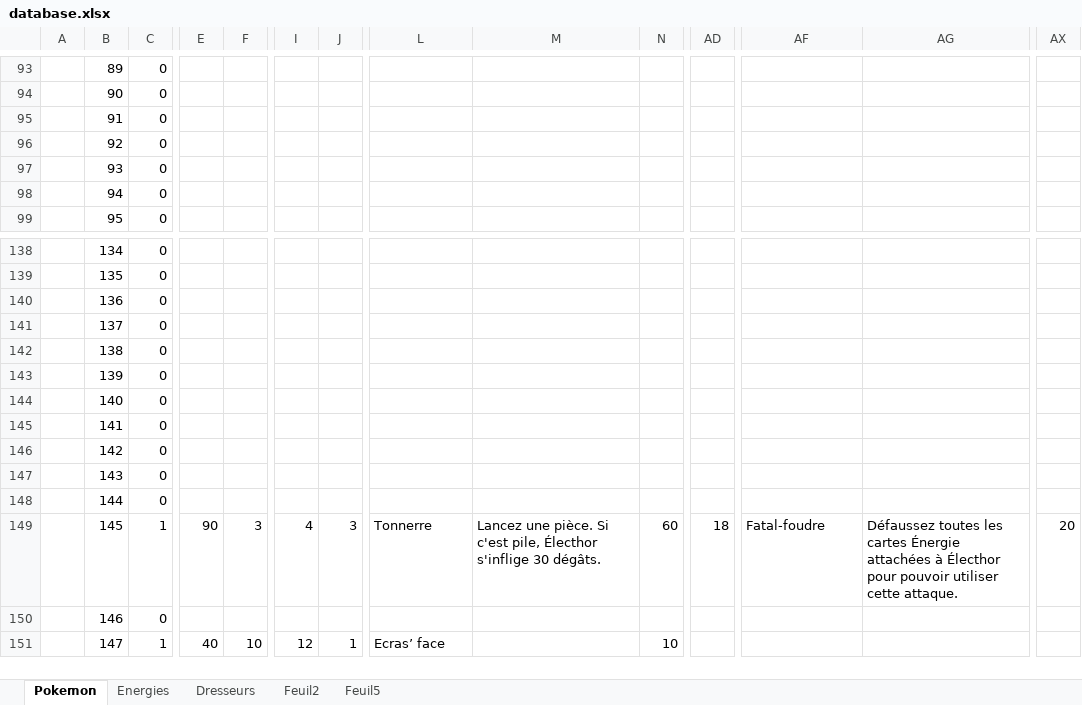
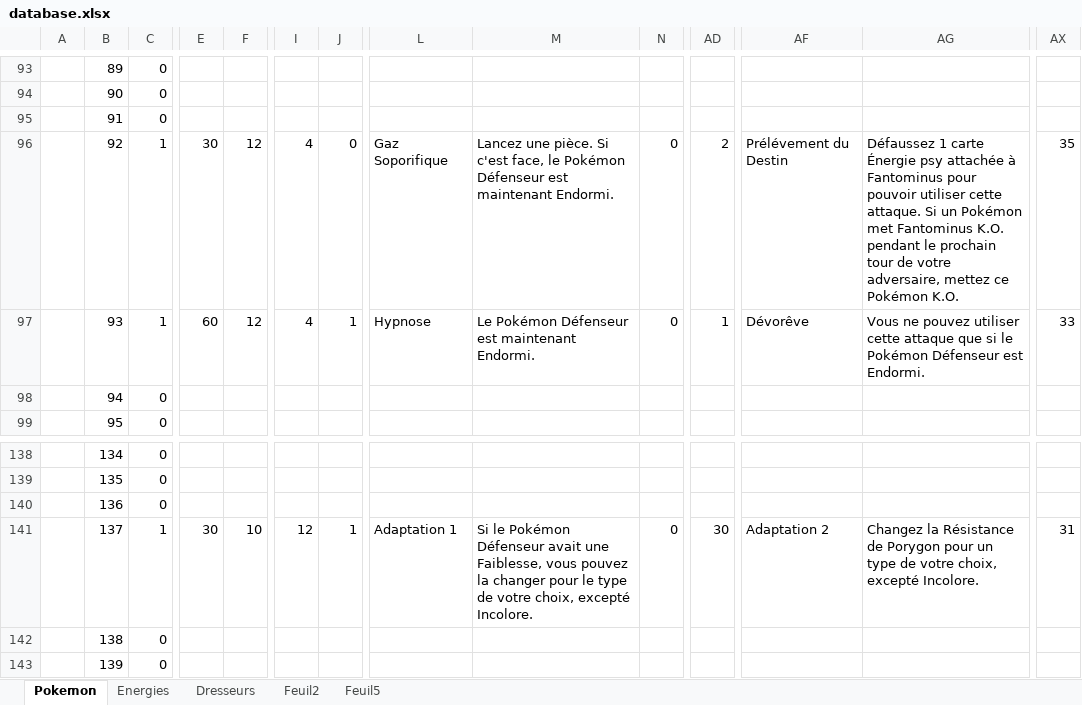
Before and after one commit to Latlante/PokemonTradingCardQML, an Excel workbook: database/database.xlsx, sheet Pokemon, drawn as a sheet; only a part is shown, gaps mark what is left out; the shorter side is filled out with more unchanged rows; values as stored, in another font and other column widths than the file's, no borders; the diff covers the shown part only; the diff names each change by its address in the sheet, - before the commit and + after, or states it on an @@ line.

```diff
--- a/database/database.xlsx (sheet Pokemon)
+++ b/database/database.xlsx (sheet Pokemon)
-C96:C97: 0
+C96:C97: 1
-E96: (empty)
+E96: 30
-F96:F97: (empty)
+F96:F97: 12
-I96:I97: (empty)
+I96:I97: 4
-J96: (empty)
+J96: 0
-L96: (empty)
+L96: Gaz Soporifique
-M96: (empty)
+M96: Lancez une pièce. Si c'est face, le Pokémon Défenseur est maintenant Endormi.
-N96:N97: (empty)
+N96:N97: 0
-AD96: (empty)
+AD96: 2
-AF96: (empty)
+AF96: Prélévement du Destin
-AG96: (empty)
+AG96: Défaussez 1 carte Énergie psy attachée à Fantominus pour pouvoir utiliser cette attaque. Si un Pokémon met Fantominus K.O. pendant le prochain tour de votre adversaire, mettez ce Pokémon K.O.
-AX96: (empty)
+AX96: 35
-E97: (empty)
+E97: 60
-J97: (empty)
+J97: 1
-L97: (empty)
+L97: Hypnose
-M97: (empty)
+M97: Le Pokémon Défenseur est maintenant Endormi.
-AD97: (empty)
+AD97: 1
-AF97: (empty)
+AF97: Dévorêve
-AG97: (empty)
+AG97: Vous ne pouvez utiliser cette attaque que si le Pokémon Défenseur est Endormi.
-AX97: (empty)
+AX97: 33
-C141: 0
+C141: 1
-E141: (empty)
+E141: 30
-F141: (empty)
+F141: 10
-I141: (empty)
+I141: 12
-J141: (empty)
+J141: 1
-L141: (empty)
+L141: Adaptation 1
-M141: (empty)
+M141: Si le Pokémon Défenseur avait une Faiblesse, vous pouvez la changer pour le type de votre choix, excepté Incolore.
-N141: (empty)
+N141: 0
-AD141: (empty)
+AD141: 30
-AF141: (empty)
+AF141: Adaptation 2
-AG141: (empty)
+AG141: Changez la Résistance de Porygon pour un type de votre choix, excepté Incolore.
-AX141: (empty)
+AX141: 31
```
Also changed, not shown: 198 edited cells elsewhere in this sheet, sheet Dresseurs, 5 other files.
